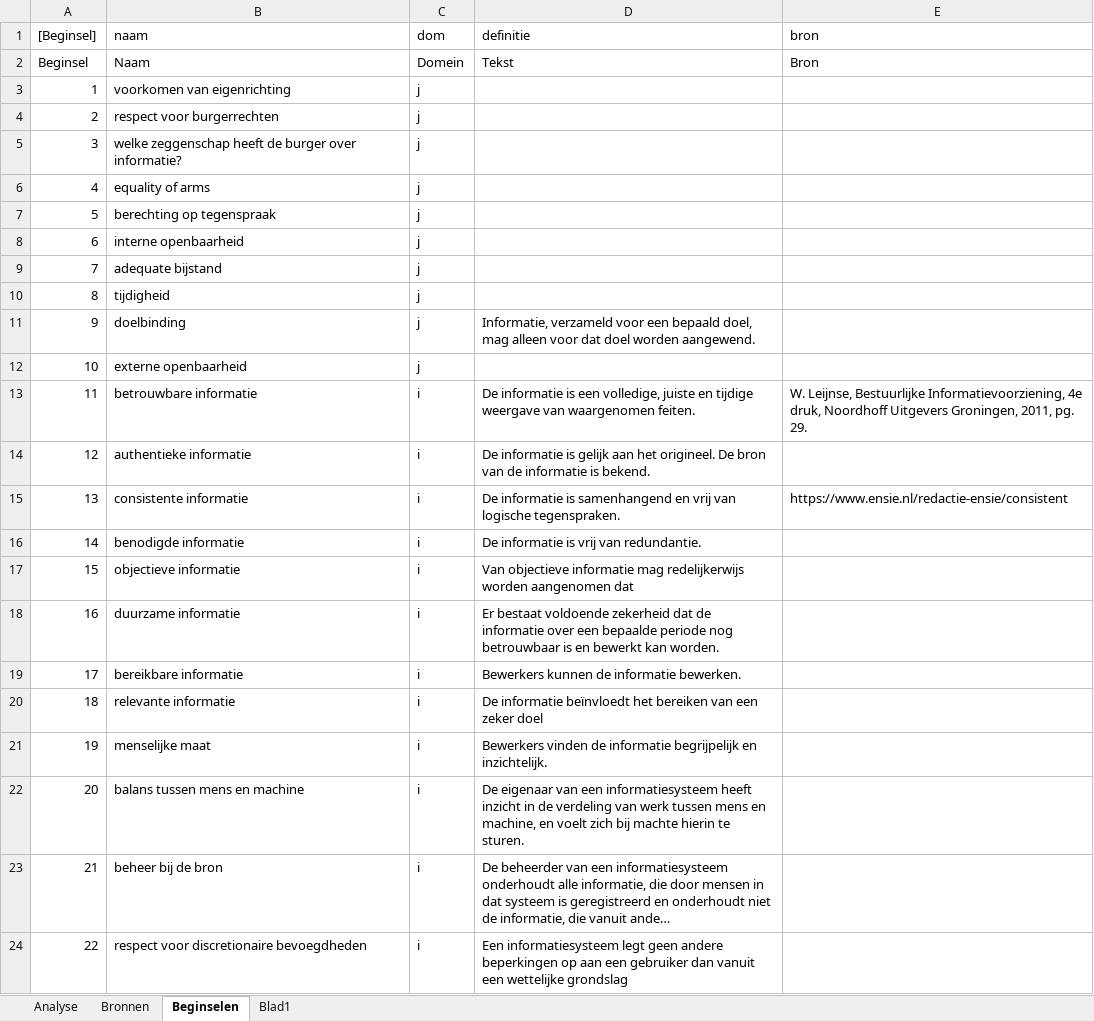
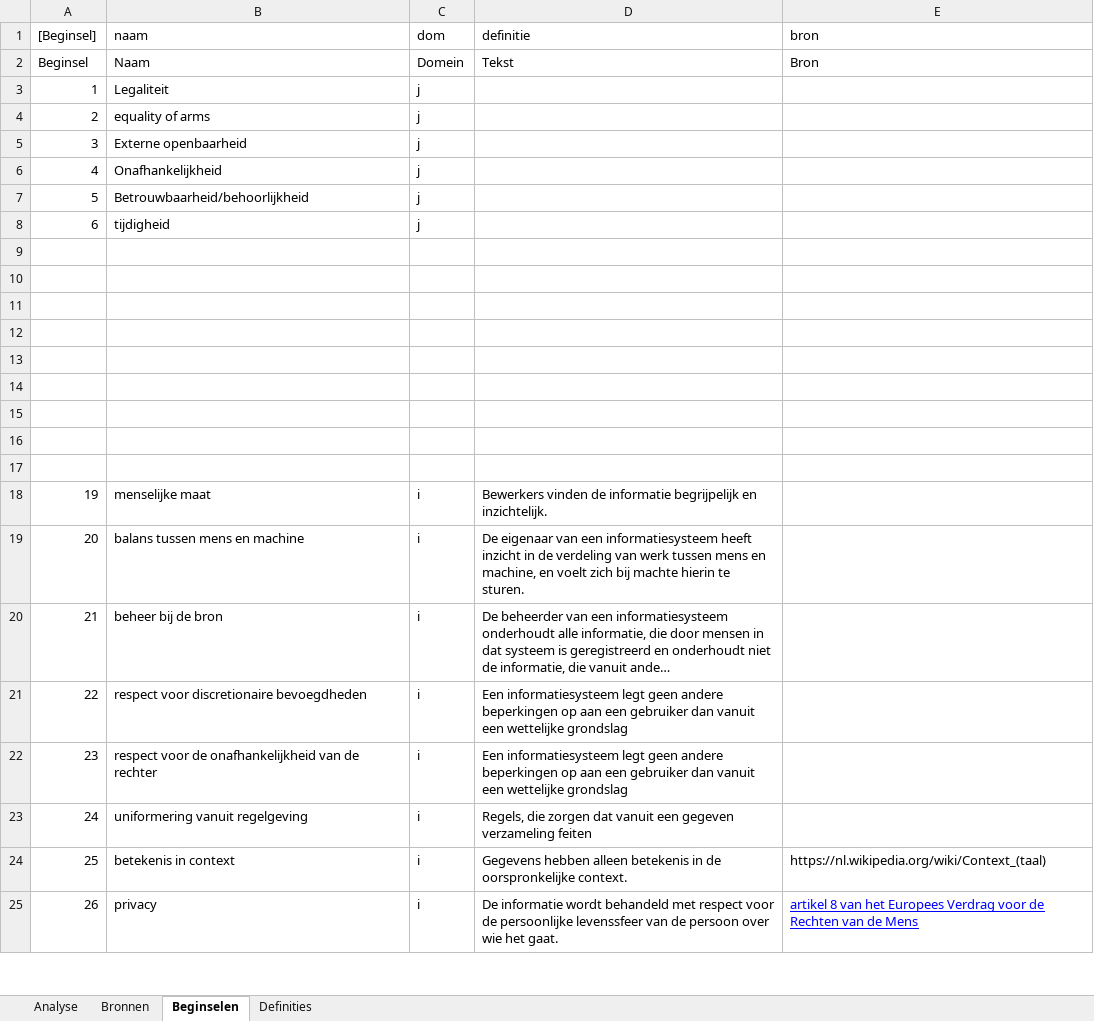
Before and after one commit to AmpersandTarski/ampersand-models, an Excel workbook: WODC/Onderzoeksresultaten.xlsx, sheet Beginselen, drawn as a sheet; only a part is shown; the shorter side is filled out with more unchanged rows; long unchanged cells end in …; values as stored, in another font and other column widths than the file's, no borders; the diff names each change by its address in the sheet, - before the commit and + after, or states it on an @@ line.

```diff
--- a/WODC/Onderzoeksresultaten.xlsx (sheet Beginselen)
+++ b/WODC/Onderzoeksresultaten.xlsx (sheet Beginselen)
-sheet tab: Blad1
+sheet tab: Definities
-B3 (naam): voorkomen van eigenrichting
+B3 (naam): Legaliteit
-B4 (naam): respect voor burgerrechten
+B4 (naam): equality of arms
-B5 (naam): welke zeggenschap heeft de burger over informatie?
+B5 (naam): Externe openbaarheid
-B6 (naam): equality of arms
+B6 (naam): Onafhankelijkheid
-B7 (naam): berechting op tegenspraak
+B7 (naam): Betrouwbaarheid/behoorlijkheid
-B8 (naam): interne openbaarheid
+B8 (naam): tijdigheid
-row 9: 7 | adequate bijstand | j
+row 9: (empty)
-row 10: 8 | tijdigheid | j
+row 10: (empty)
-row 11: 9 | doelbinding | j | Informatie, verzameld voor een bepaald doel, mag alleen voor dat doel worden aangewend.
+row 11: (empty)
-row 12: 10 | externe openbaarheid | j
+row 12: (empty)
-row 13: 11 | betrouwbare informatie | i | De informatie is een volledige, juiste en tijdige weergave van waargenomen feiten. | W. Leijnse, Bestuurlijke Informatievoorziening, 4e druk, Noordhoff Uitgevers Groningen, 2011, pg. 29.
+row 13: (empty)
-row 14: 12 | authentieke informatie | i | De informatie is gelijk aan het origineel. De bron van de informatie is bekend.
+row 14: (empty)
-row 15: 13 | consistente informatie | i | De informatie is samenhangend en vrij van logische tegenspraken. | https://www.ensie.nl/redactie-ensie/consistent
+row 15: (empty)
-row 16: 14 | benodigde informatie | i | De informatie is vrij van redundantie.
+row 16: (empty)
-row 17: 15 | objectieve informatie | i | Van objectieve informatie mag redelijkerwijs worden aangenomen dat
+row 17: (empty)
-row 18: 16 | duurzame informatie | i | Er bestaat voldoende zekerheid dat de informatie over een bepaalde periode nog betrouwbaar is en bewerkt kan worden.
-row 19: 17 | bereikbare informatie | i | Bewerkers kunnen de informatie bewerken.
-row 20: 18 | relevante informatie | i | De informatie beïnvloedt het bereiken van een zeker doel
```
Also changed, not shown: sheet Bronnen, sheet Definities, sheet Analyse, 1 other file.
